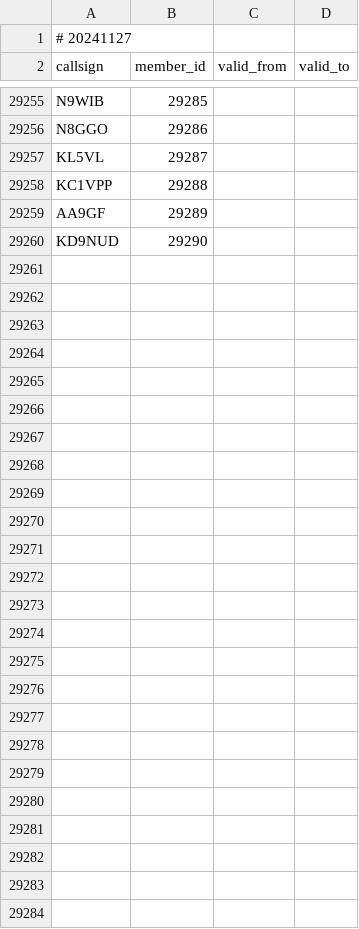
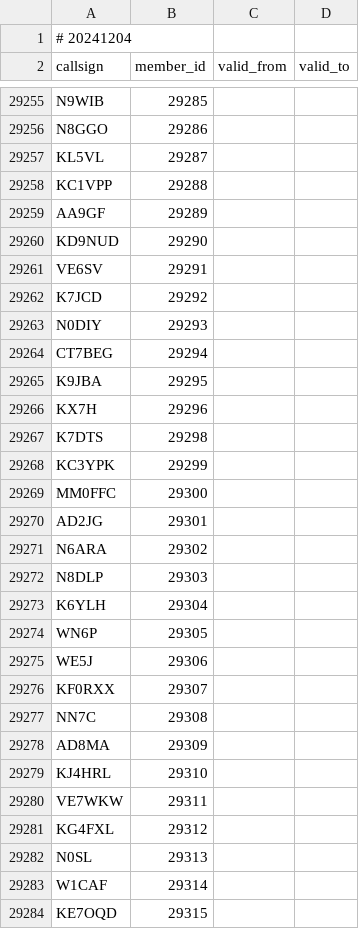
Before and after one commit to foldynl/hamradio-membeship-lists, a CSV file: lists/skcc.csv, drawn as a sheet; only a part is shown, gaps mark what is left out; the diff covers the shown part only.

```diff
--- a/lists/skcc.csv
+++ b/lists/skcc.csv
@@ -1,2 +1,2 @@
-# 20241127
+# 20241204
 callsign,member_id,valid_from,valid_to
@@ -29260 +29260,25 @@ AA9GF,29289,,
 KD9NUD,29290,,
+VE6SV,29291,,
+K7JCD,29292,,
+N0DIY,29293,,
+CT7BEG,29294,,
+K9JBA,29295,,
+KX7H,29296,,
+K7DTS,29298,,
+KC3YPK,29299,,
+MM0FFC,29300,,
+AD2JG,29301,,
+N6ARA,29302,,
+N8DLP,29303,,
+K6YLH,29304,,
+WN6P,29305,,
+WE5J,29306,,
+KF0RXX,29307,,
+NN7C,29308,,
+AD8MA,29309,,
+KJ4HRL,29310,,
+VE7WKW,29311,,
+KG4FXL,29312,,
+N0SL,29313,,
+W1CAF,29314,,
+KE7OQD,29315,,
```
Also changed, not shown: 10 edited cells elsewhere in this file, lists/a1club.csv, lists/cwops.csv, 16 other files.
